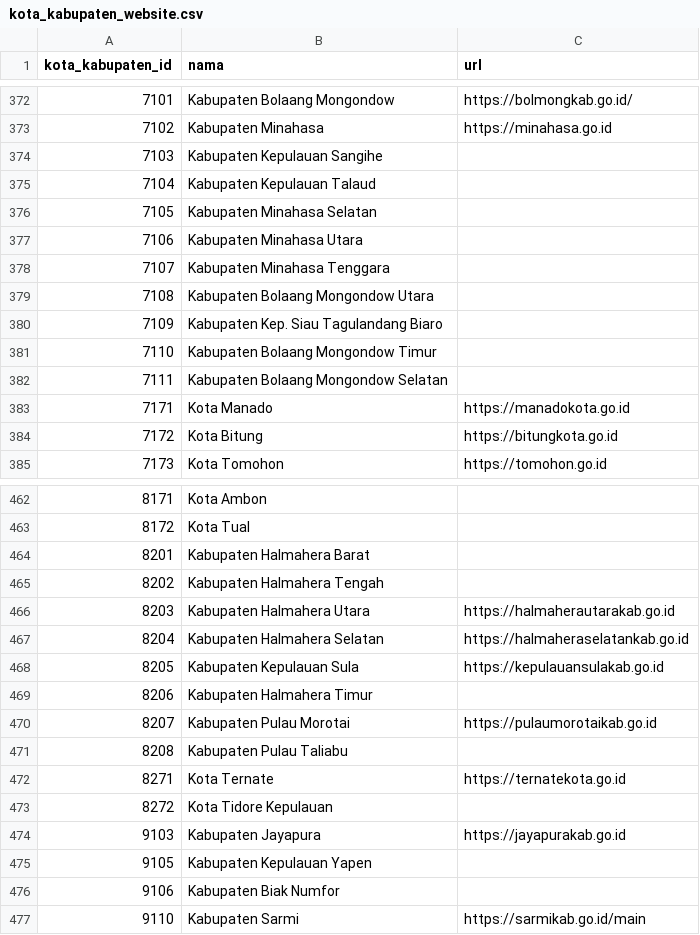
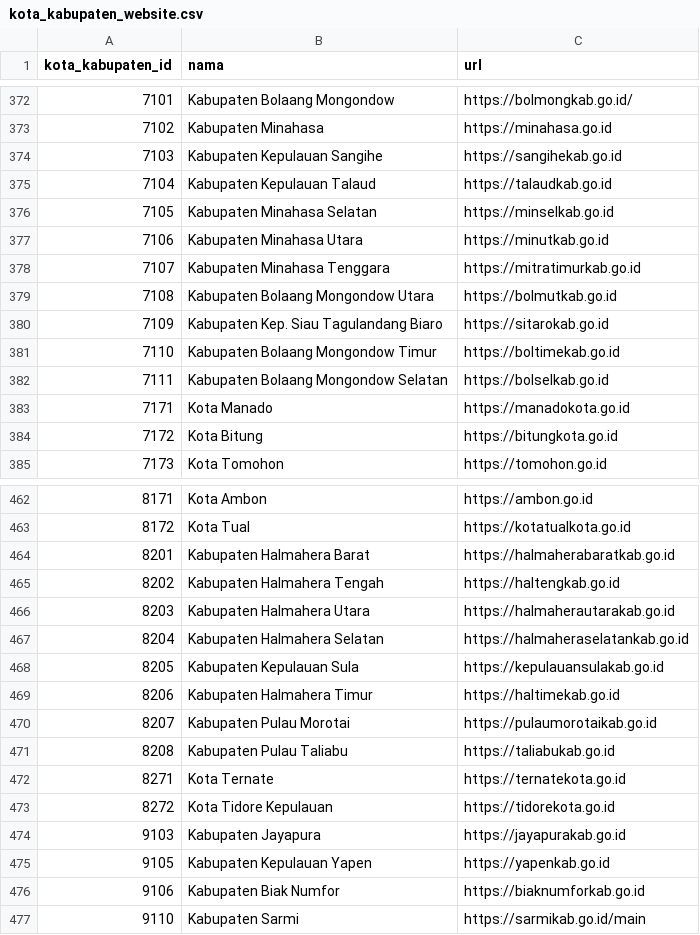
Before and after one commit to iamutaki/data-publik, a CSV file: dataset/wilayah/kota_kabupaten_website.csv, drawn as a sheet; only a part is shown, gaps mark what is left out; the diff covers the shown part only.

```diff
--- a/dataset/wilayah/kota_kabupaten_website.csv
+++ b/dataset/wilayah/kota_kabupaten_website.csv
@@ -373,11 +373,11 @@ kota_kabupaten_id,nama,url
 7102,Kabupaten Minahasa,https://minahasa.go.id
-7103,Kabupaten Kepulauan Sangihe,
-7104,Kabupaten Kepulauan Talaud,
-7105,Kabupaten Minahasa Selatan,
-7106,Kabupaten Minahasa Utara,
-7107,Kabupaten Minahasa Tenggara,
-7108,Kabupaten Bolaang Mongondow Utara,
-7109,Kabupaten Kep. Siau Tagulandang Biaro,
-7110,Kabupaten Bolaang Mongondow Timur,
-7111,Kabupaten Bolaang Mongondow Selatan,
+7103,Kabupaten Kepulauan Sangihe,https://sangihekab.go.id
+7104,Kabupaten Kepulauan Talaud,https://talaudkab.go.id
+7105,Kabupaten Minahasa Selatan,https://minselkab.go.id
+7106,Kabupaten Minahasa Utara,https://minutkab.go.id
+7107,Kabupaten Minahasa Tenggara,https://mitratimurkab.go.id
+7108,Kabupaten Bolaang Mongondow Utara,https://bolmutkab.go.id
+7109,Kabupaten Kep. Siau Tagulandang Biaro,https://sitarokab.go.id
+7110,Kabupaten Bolaang Mongondow Timur,https://boltimekab.go.id
+7111,Kabupaten Bolaang Mongondow Selatan,https://bolselkab.go.id
 7171,Kota Manado,https://manadokota.go.id
@@ -462,5 +462,5 @@ kota_kabupaten_id,nama,url
-8171,Kota Ambon,
-8172,Kota Tual,
-8201,Kabupaten Halmahera Barat,
-8202,Kabupaten Halmahera Tengah,
+8171,Kota Ambon,https://ambon.go.id
+8172,Kota Tual,https://kotatualkota.go.id
+8201,Kabupaten Halmahera Barat,https://halmaherabaratkab.go.id
+8202,Kabupaten Halmahera Tengah,https://haltengkab.go.id
 8203,Kabupaten Halmahera Utara,https://halmaherautarakab.go.id
@@ -468,10 +468,10 @@ kota_kabupaten_id,nama,url
 8205,Kabupaten Kepulauan Sula,https://kepulauansulakab.go.id
-8206,Kabupaten Halmahera Timur,
+8206,Kabupaten Halmahera Timur,https://haltimekab.go.id
 8207,Kabupaten Pulau Morotai,https://pulaumorotaikab.go.id
-8208,Kabupaten Pulau Taliabu,
+8208,Kabupaten Pulau Taliabu,https://taliabukab.go.id
 8271,Kota Ternate,https://ternatekota.go.id
-8272,Kota Tidore Kepulauan,
+8272,Kota Tidore Kepulauan,https://tidorekota.go.id
 9103,Kabupaten Jayapura,https://jayapurakab.go.id
-9105,Kabupaten Kepulauan Yapen,
-9106,Kabupaten Biak Numfor,
+9105,Kabupaten Kepulauan Yapen,https://yapenkab.go.id
+9106,Kabupaten Biak Numfor,https://biaknumforkab.go.id
 9110,Kabupaten Sarmi,https://sarmikab.go.id/main
```
Also changed, not shown: 34 edited cells elsewhere in this file.
